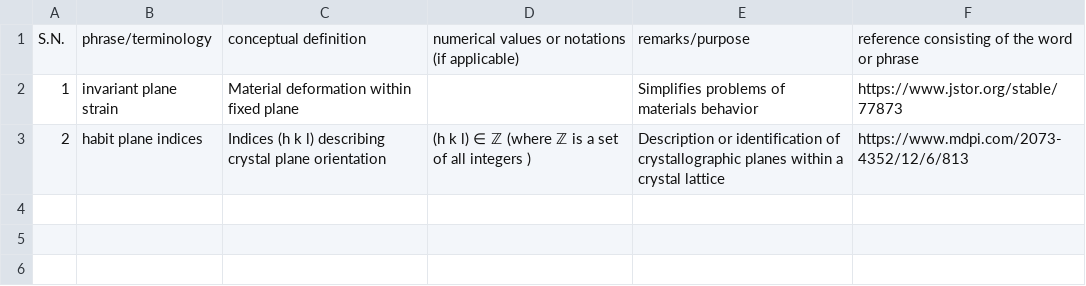
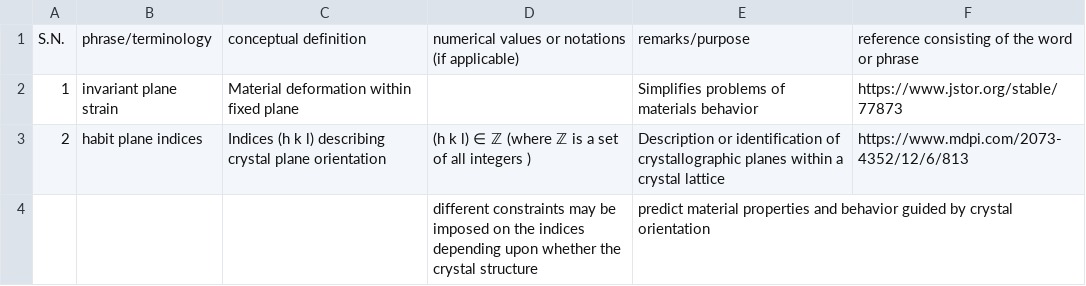
Before and after one commit to anilkunwar/martensitic_alloys, a CSV file: ptmc_glossary.csv, drawn as a sheet; the diff names each change by its address in the sheet, - before the commit and + after, or states it on an @@ line.

Commit message:
Update ptmc_glossary.csv

```diff
--- a/ptmc_glossary.csv
+++ b/ptmc_glossary.csv
+row 4:  |  |  | different constraints may be imposed on the indices depending upon whether the crystal structure | predict material properties and behavior guided by crystal orientation
```
